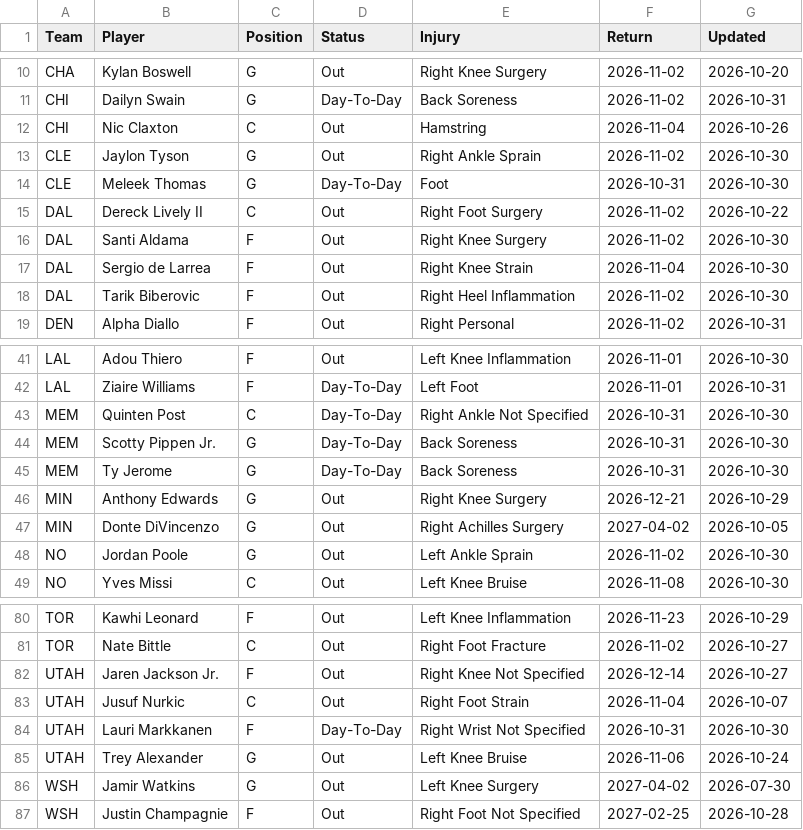
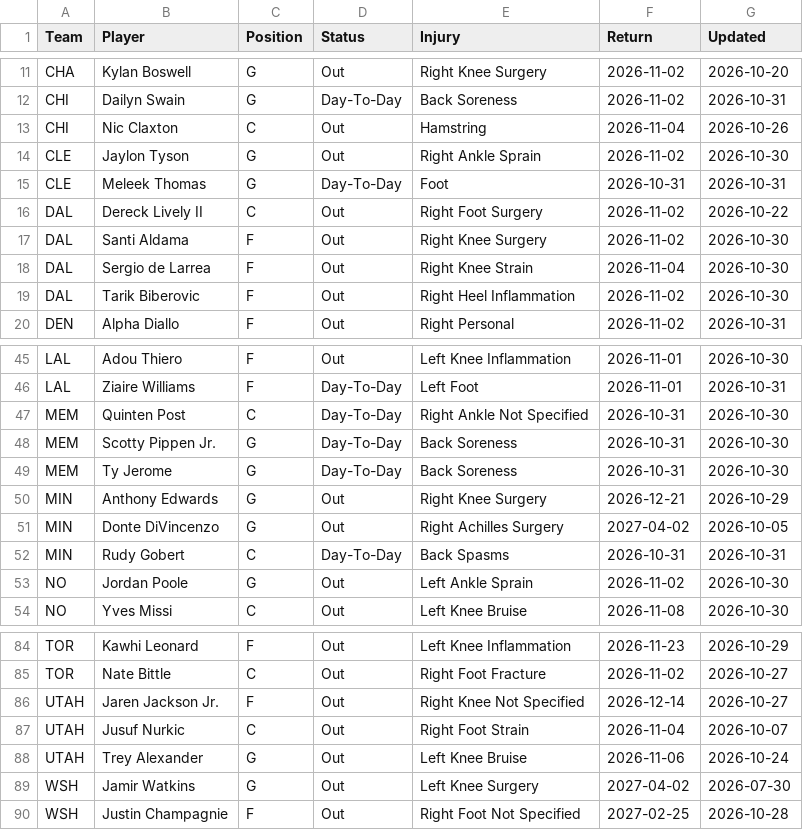
Before and after one commit to HitByOne/NBAData, a CSV file: site/data/nba_2027_injury_report.csv, drawn as a sheet; only a part is shown, gaps mark what is left out; the diff covers the shown part only.

```diff
--- a/site/data/nba_2027_injury_report.csv
+++ b/site/data/nba_2027_injury_report.csv
@@ -13,3 +14,3 @@ CHI,Nic Claxton,C,Out,Hamstring,2026-11-04,2026-10-26
 CLE,Jaylon Tyson,G,Out,Right Ankle Sprain,2026-11-02,2026-10-30
-CLE,Meleek Thomas,G,Day-To-Day,Foot,2026-10-31,2026-10-30
+CLE,Meleek Thomas,G,Day-To-Day,Foot,2026-10-31,2026-10-31
 DAL,Dereck Lively II,C,Out,Right Foot Surgery,2026-11-02,2026-10-22
@@ -47,2 +51,3 @@ MIN,Anthony Edwards,G,Out,Right Knee Surgery,2026-12-21,2026-10-29
 MIN,Donte DiVincenzo,G,Out,Right Achilles Surgery,2027-04-02,2026-10-05
+MIN,Rudy Gobert,C,Day-To-Day,Back Spasms,2026-10-31,2026-10-31
 NO,Jordan Poole,G,Out,Left Ankle Sprain,2026-11-02,2026-10-30
@@ -83,3 +87,2 @@ UTAH,Jaren Jackson Jr.,F,Out,Right Knee Not Specified,2026-12-14,2026-10-27
 UTAH,Jusuf Nurkic,C,Out,Right Foot Strain,2026-11-04,2026-10-07
-UTAH,Lauri Markkanen,F,Day-To-Day,Right Wrist Not Specified,2026-10-31,2026-10-30
 UTAH,Trey Alexander,G,Out,Left Knee Bruise,2026-11-06,2026-10-24
```
Also changed, not shown: 6 added rows, 3 removed rows and 12 edited cells elsewhere in this file, records/nba_2027_potd_log.csv, records/nba_2027_starting5_log.csv, 10 other files.
